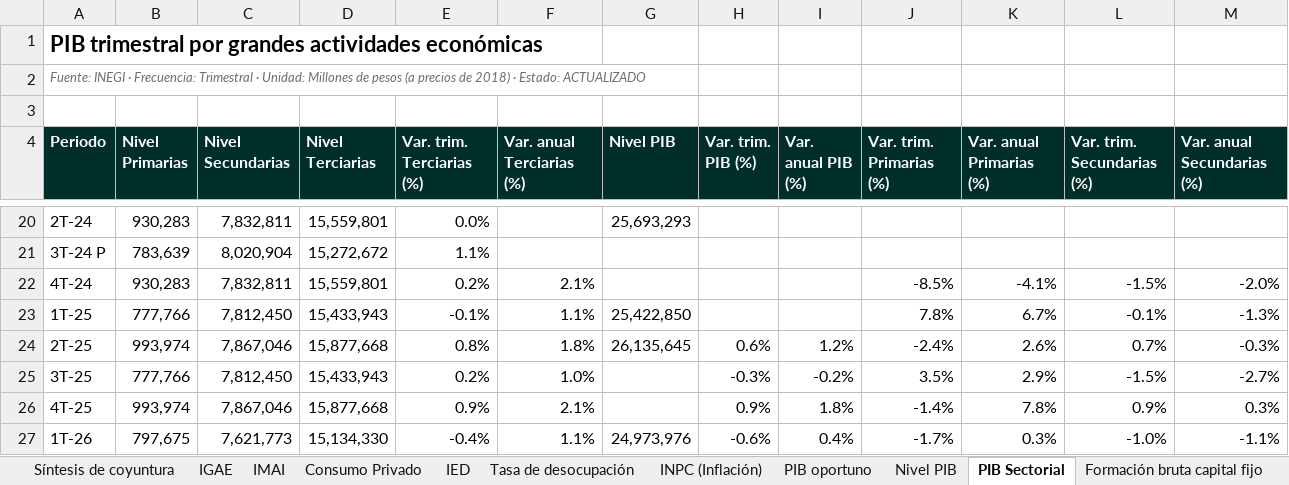
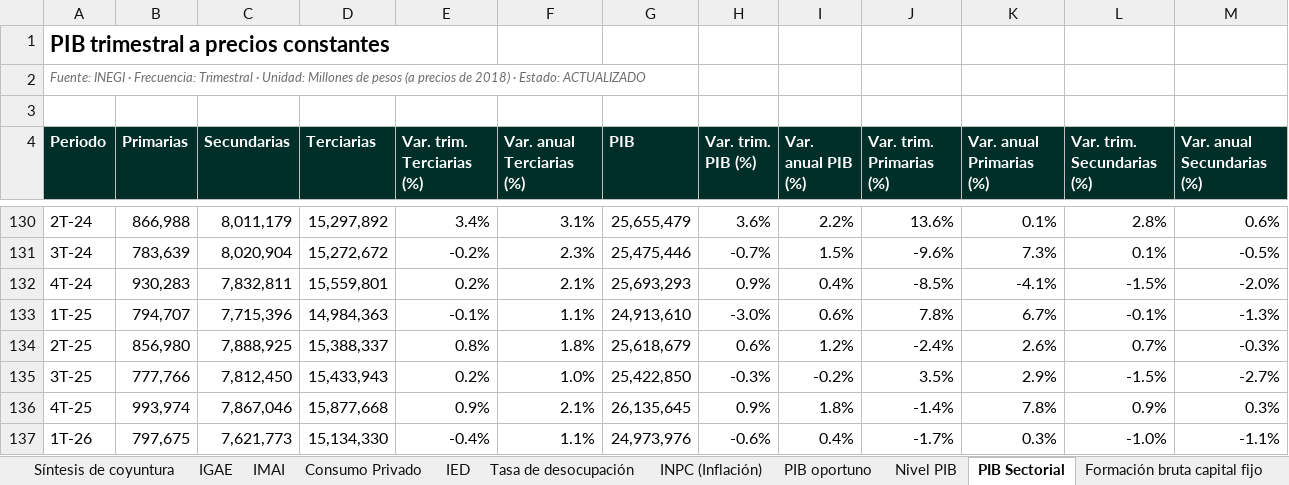
Before and after one commit to luisbuendiag/Indicadores_macroeconomicos_Mex, an Excel workbook: downloads/Indicadores_Macroeconomicos_Mexico_Actualizado.xlsx, sheet PIB Sectorial, drawn as a sheet; only a part is shown, gaps mark what is left out; values as stored, in another font and other column widths than the file's, no borders; removed rows and columns are numbered as before the commit, all else as after; the diff covers the shown part only; the diff names each change by its address in the sheet, - before the commit and + after, or states it on an @@ line.

```diff
--- a/downloads/Indicadores_Macroeconomicos_Mexico_Actualizado.xlsx (sheet PIB Sectorial)
+++ b/downloads/Indicadores_Macroeconomicos_Mexico_Actualizado.xlsx (sheet PIB Sectorial)
-A1 (Periodo): PIB trimestral por grandes actividades económicas
+A1 (Periodo): PIB trimestral a precios constantes
-B4: Nivel Primarias
+B4: Primarias
-C4: Nivel Secundarias
+C4: Secundarias
-D4: Nivel Terciarias
+D4: Terciarias
-G4: Nivel PIB
+G4: PIB
-B130 (Primarias): 930,283
+B130 (Primarias): 866,988
-C130 (Secundarias): 7,832,811
+C130 (Secundarias): 8,011,179
-D130 (Terciarias): 15,559,801
+D130 (Terciarias): 15,297,892
-E130 (Var. trim. Terciarias (%)): 0.0%
+E130 (Var. trim. Terciarias (%)): 3.4%
-F130 (Var. anual Terciarias (%)): (empty)
+F130 (Var. anual Terciarias (%)): 3.1%
-G130 (PIB): 25,693,293
+G130 (PIB): 25,655,479
-H130 (Var. trim. PIB (%)): (empty)
+H130 (Var. trim. PIB (%)): 3.6%
-I130 (Var. anual PIB (%)): (empty)
+I130 (Var. anual PIB (%)): 2.2%
-J130 (Var. trim. Primarias (%)): (empty)
+J130 (Var. trim. Primarias (%)): 13.6%
-K130 (Var. anual Primarias (%)): (empty)
+K130 (Var. anual Primarias (%)): 0.1%
-L130 (Var. trim. Secundarias (%)): (empty)
+L130 (Var. trim. Secundarias (%)): 2.8%
-M130 (Var. anual Secundarias (%)): (empty)
+M130 (Var. anual Secundarias (%)): 0.6%
-row 21: 3T-24 P | 783,639 | 8,020,904 | 15,272,672 | 1.1%
+row 131: 3T-24 | 783,639 | 8,020,904 | 15,272,672 | -0.2% | 2.3% | 25,475,446 | -0.7% | 1.5% | -9.6% | 7.3% | 0.1% | -0.5%
-G132 (PIB): (empty)
+G132 (PIB): 25,693,293
-H132 (Var. trim. PIB (%)): (empty)
+H132 (Var. trim. PIB (%)): 0.9%
-I132 (Var. anual PIB (%)): (empty)
+I132 (Var. anual PIB (%)): 0.4%
-B133 (Primarias): 777,766
+B133 (Primarias): 794,707
-C133 (Secundarias): 7,812,450
+C133 (Secundarias): 7,715,396
-D133 (Terciarias): 15,433,943
+D133 (Terciarias): 14,984,363
-G133 (PIB): 25,422,850
+G133 (PIB): 24,913,610
-H133 (Var. trim. PIB (%)): (empty)
+H133 (Var. trim. PIB (%)): -3.0%
-I133 (Var. anual PIB (%)): (empty)
+I133 (Var. anual PIB (%)): 0.6%
-B134 (Primarias): 993,974
+B134 (Primarias): 856,980
-C134 (Secundarias): 7,867,046
+C134 (Secundarias): 7,888,925
-D134 (Terciarias): 15,877,668
+D134 (Terciarias): 15,388,337
-G134 (PIB): 26,135,645
+G134 (PIB): 25,618,679
-G135 (PIB): (empty)
+G135 (PIB): 25,422,850
-G136 (PIB): (empty)
+G136 (PIB): 26,135,645
```
Also changed, not shown: 112 added rows, 2 removed rows and 156 edited cells elsewhere in this sheet, sheet Nivel PIB, sheet IOAE, sheet Control de actualizaciones, sheet Síntesis de coyuntura, sheet Metodología y fuentes, downloads/indicadores/IMAI/IMAI_datos.xlsx, downloads/indicadores/IMFBCF/IMFBCF_datos.xlsx, 35 other files.
